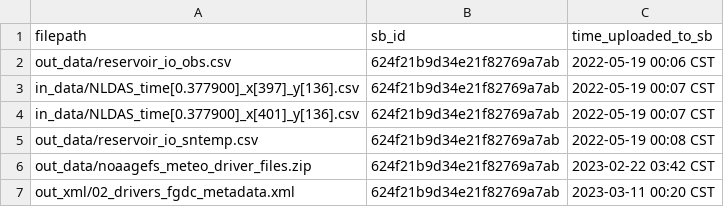
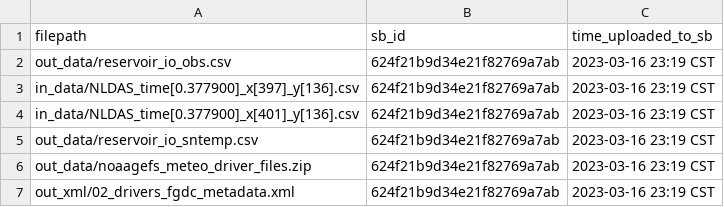
Before and after one commit to USGS-R/forecast-data-release-v2, a CSV file: log/02_drivers_sb_data.csv, drawn as a sheet.

```diff
--- a/log/02_drivers_sb_data.csv
+++ b/log/02_drivers_sb_data.csv
@@ -1,7 +1,7 @@
 filepath,sb_id,time_uploaded_to_sb
-out_data/reservoir_io_obs.csv,624f21b9d34e21f82769a7ab,2022-05-19 00:06 CST
-in_data/NLDAS_time[0.377900]_x[397]_y[136].csv,624f21b9d34e21f82769a7ab,2022-05-19 00:07 CST
-in_data/NLDAS_time[0.377900]_x[401]_y[136].csv,624f21b9d34e21f82769a7ab,2022-05-19 00:07 CST
-out_data/reservoir_io_sntemp.csv,624f21b9d34e21f82769a7ab,2022-05-19 00:08 CST
-out_data/noaagefs_meteo_driver_files.zip,624f21b9d34e21f82769a7ab,2023-02-22 03:42 CST
-out_xml/02_drivers_fgdc_metadata.xml,624f21b9d34e21f82769a7ab,2023-03-11 00:20 CST
+out_data/reservoir_io_obs.csv,624f21b9d34e21f82769a7ab,2023-03-16 23:19 CST
+in_data/NLDAS_time[0.377900]_x[397]_y[136].csv,624f21b9d34e21f82769a7ab,2023-03-16 23:19 CST
+in_data/NLDAS_time[0.377900]_x[401]_y[136].csv,624f21b9d34e21f82769a7ab,2023-03-16 23:19 CST
+out_data/reservoir_io_sntemp.csv,624f21b9d34e21f82769a7ab,2023-03-16 23:19 CST
+out_data/noaagefs_meteo_driver_files.zip,624f21b9d34e21f82769a7ab,2023-03-16 23:19 CST
+out_xml/02_drivers_fgdc_metadata.xml,624f21b9d34e21f82769a7ab,2023-03-16 23:19 CST
```
Also changed, not shown: log/03_config_sb_data.csv, log/04_predictions_sb_data.csv, 2 other files.
